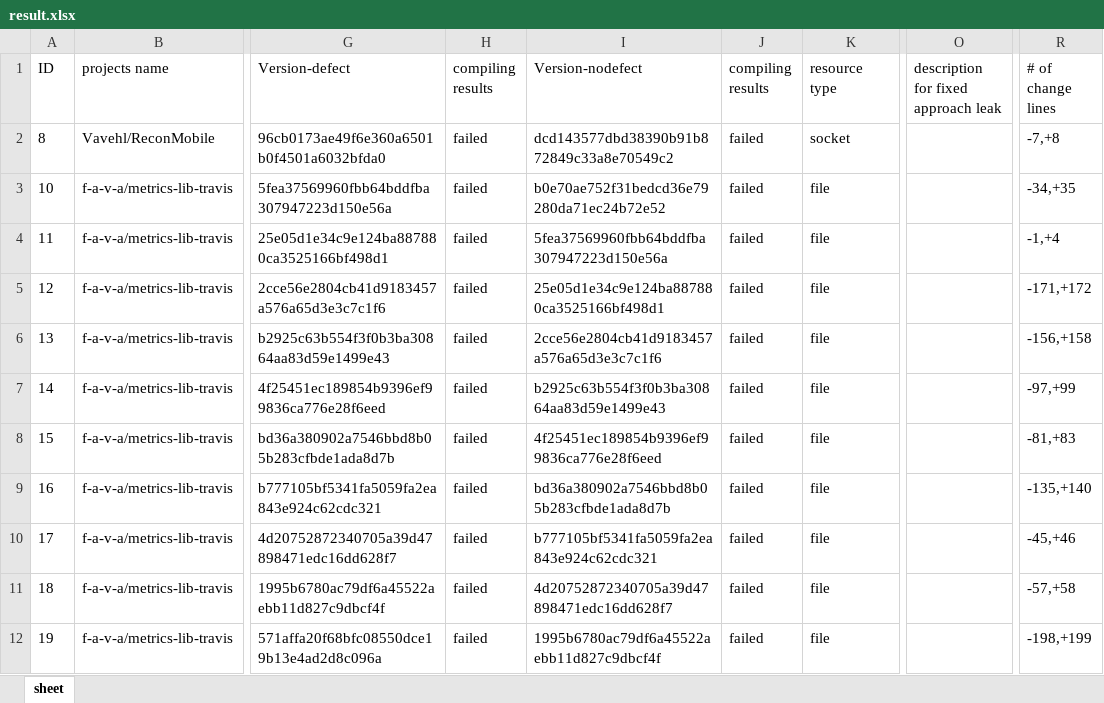
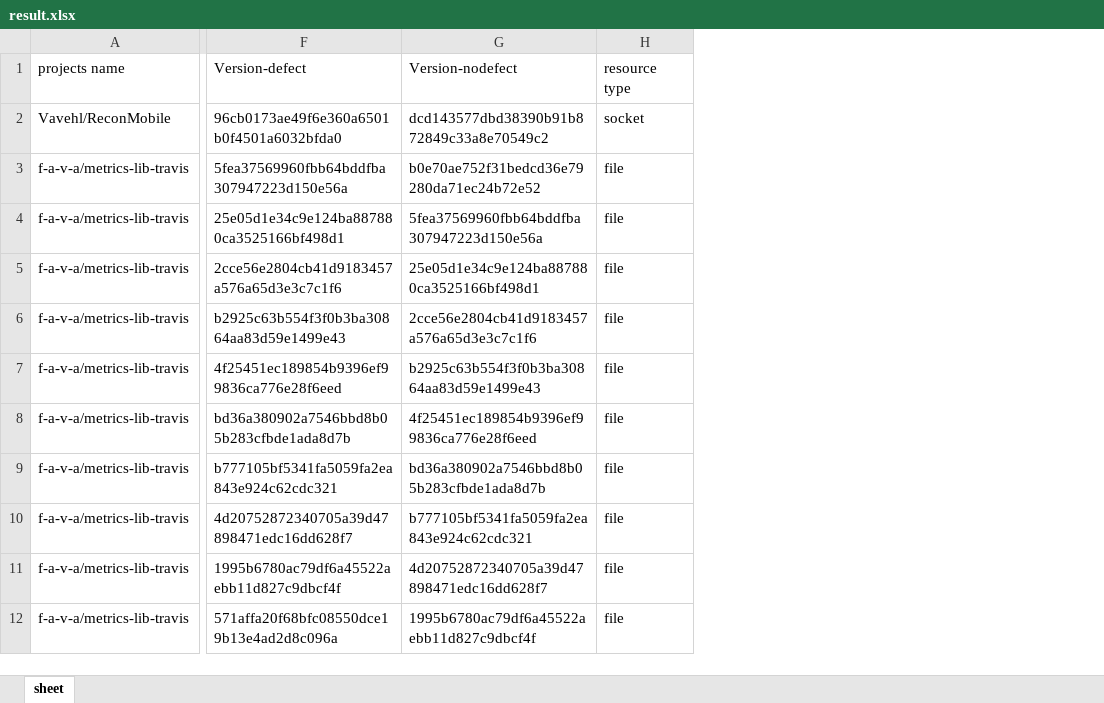
Before and after one commit to BIT-SYS/BIT-DBench, an Excel workbook: Java/JLeaks/result.xlsx, sheet sheet, drawn as a sheet; only a part is shown, gaps mark what is left out; values as stored, in another font and other column widths than the file's, no borders; the diff names each change by its address in the sheet, - before the commit and + after, or states it on an @@ line.

Commit message:
Add files via upload

```diff
--- a/Java/JLeaks/result.xlsx (sheet sheet)
+++ b/Java/JLeaks/result.xlsx (sheet sheet)
-column A (ID), rows 2-12: 8 | 10 | 11 | 12 | 13 | 14 | 15 | 16 | 17 | 18 | 19
-column H (compiling results), rows 2-12: all failed
-column J (compiling results), rows 2-12: all failed
-column O, row 1: description for fixed approach leak
-column R (# of change lines), rows 2-12: -7,+8 | -34,+35 | -1,+4 | -171,+172 | -156,+158 | -97,+99 | -81,+83 | -135,+140 | -45,+46 | -57,+58 | -198,+199
```
